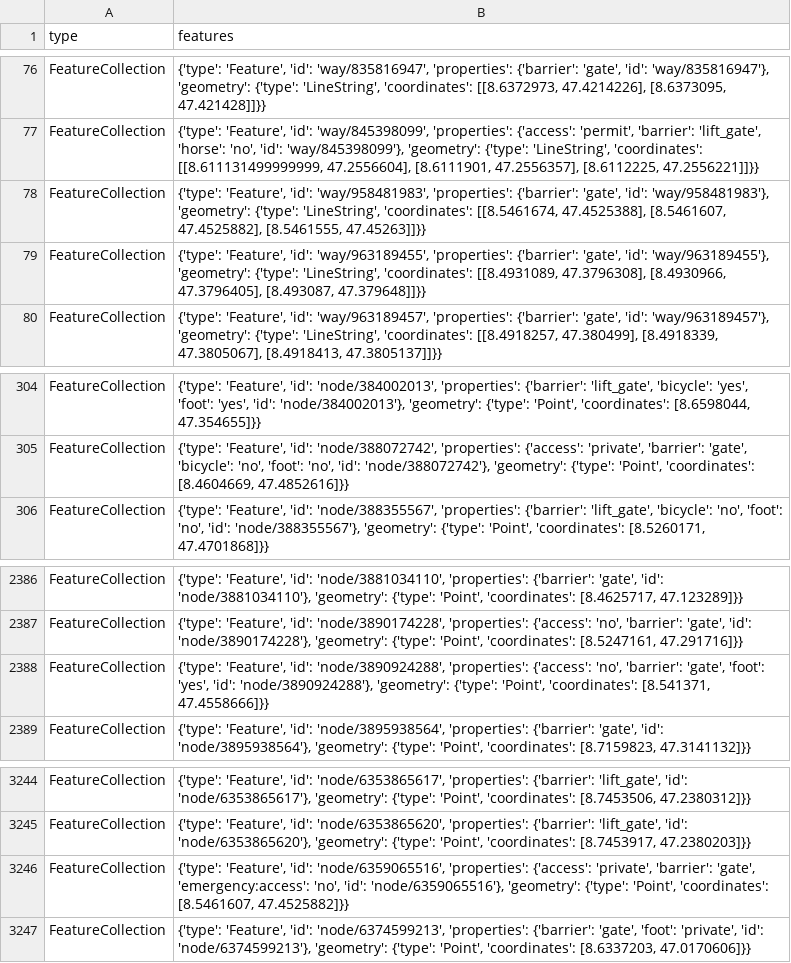
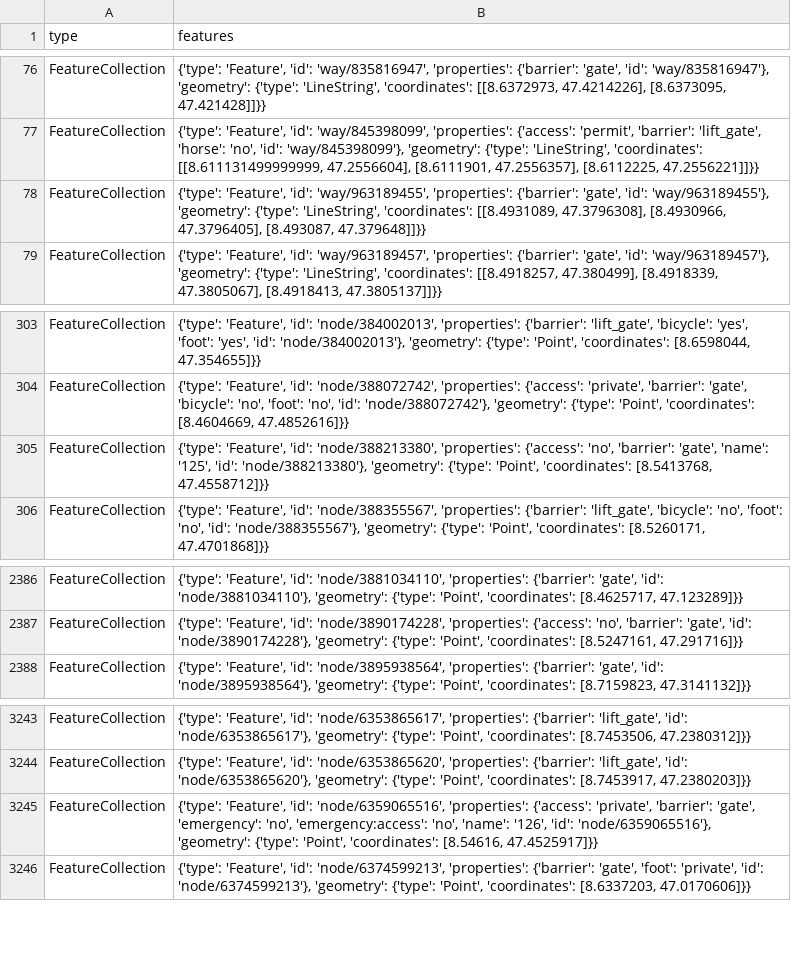
Before and after one commit to chnuessli/elz-data, a CSV file: data/csv/access/gates/gates_dispo_srz.csv, drawn as a sheet; only a part is shown, gaps mark what is left out.

```diff
--- a/data/csv/access/gates/gates_dispo_srz.csv
+++ b/data/csv/access/gates/gates_dispo_srz.csv
@@ -77,3 +77,2 @@ FeatureCollection,"{'type': 'Feature', 'id': 'way/835816947', 'properties': {'ba
 FeatureCollection,"{'type': 'Feature', 'id': 'way/845398099', 'properties': {'access': 'permit', 'barrier': 'lift_gate', 'horse': 'no', 'id': 'way/845398099'}, 'geometry': {'type': 'LineString', 'coordinates': [[8.611131499999999, 47.2556604], [8.6111901, 47.2556357], [8.6112225, 47.2556221]]}}"
-FeatureCollection,"{'type': 'Feature', 'id': 'way/958481983', 'properties': {'barrier': 'gate', 'id': 'way/958481983'}, 'geometry': {'type': 'LineString', 'coordinates': [[8.5461674, 47.4525388], [8.5461607, 47.4525882], [8.5461555, 47.45263]]}}"
 FeatureCollection,"{'type': 'Feature', 'id': 'way/963189455', 'properties': {'barrier': 'gate', 'id': 'way/963189455'}, 'geometry': {'type': 'LineString', 'coordinates': [[8.4931089, 47.3796308], [8.4930966, 47.3796405], [8.493087, 47.379648]]}}"
@@ -305,2 +304,3 @@ FeatureCollection,"{'type': 'Feature', 'id': 'node/384002013', 'properties': {'b
 FeatureCollection,"{'type': 'Feature', 'id': 'node/388072742', 'properties': {'access': 'private', 'barrier': 'gate', 'bicycle': 'no', 'foot': 'no', 'id': 'node/388072742'}, 'geometry': {'type': 'Point', 'coordinates': [8.4604669, 47.4852616]}}"
+FeatureCollection,"{'type': 'Feature', 'id': 'node/388213380', 'properties': {'access': 'no', 'barrier': 'gate', 'name': '125', 'id': 'node/388213380'}, 'geometry': {'type': 'Point', 'coordinates': [8.5413768, 47.4558712]}}"
 FeatureCollection,"{'type': 'Feature', 'id': 'node/388355567', 'properties': {'barrier': 'lift_gate', 'bicycle': 'no', 'foot': 'no', 'id': 'node/388355567'}, 'geometry': {'type': 'Point', 'coordinates': [8.5260171, 47.4701868]}}"
@@ -2387,3 +2387,2 @@ FeatureCollection,"{'type': 'Feature', 'id': 'node/3881034110', 'properties': {'
 FeatureCollection,"{'type': 'Feature', 'id': 'node/3890174228', 'properties': {'access': 'no', 'barrier': 'gate', 'id': 'node/3890174228'}, 'geometry': {'type': 'Point', 'coordinates': [8.5247161, 47.291716]}}"
-FeatureCollection,"{'type': 'Feature', 'id': 'node/3890924288', 'properties': {'access': 'no', 'barrier': 'gate', 'foot': 'yes', 'id': 'node/3890924288'}, 'geometry': {'type': 'Point', 'coordinates': [8.541371, 47.4558666]}}"
 FeatureCollection,"{'type': 'Feature', 'id': 'node/3895938564', 'properties': {'barrier': 'gate', 'id': 'node/3895938564'}, 'geometry': {'type': 'Point', 'coordinates': [8.7159823, 47.3141132]}}"
@@ -3245,3 +3244,3 @@ FeatureCollection,"{'type': 'Feature', 'id': 'node/6353865617', 'properties': {'
 FeatureCollection,"{'type': 'Feature', 'id': 'node/6353865620', 'properties': {'barrier': 'lift_gate', 'id': 'node/6353865620'}, 'geometry': {'type': 'Point', 'coordinates': [8.7453917, 47.2380203]}}"
-FeatureCollection,"{'type': 'Feature', 'id': 'node/6359065516', 'properties': {'access': 'private', 'barrier': 'gate', 'emergency:access': 'no', 'id': 'node/6359065516'}, 'geometry': {'type': 'Point', 'coordinates': [8.5461607, 47.4525882]}}"
+FeatureCollection,"{'type': 'Feature', 'id': 'node/6359065516', 'properties': {'access': 'private', 'barrier': 'gate', 'emergency': 'no', 'emergency:access': 'no', 'name': '126', 'id': 'node/6359065516'}, 'geometry': {'type': 'Point', 'coordinates': [8.54616, 47.4525917]}}"
 FeatureCollection,"{'type': 'Feature', 'id': 'node/6374599213', 'properties': {'barrier': 'gate', 'foot': 'private', 'id': 'node/6374599213'}, 'geometry': {'type': 'Point', 'coordinates': [8.6337203, 47.0170606]}}"
```
Also changed, not shown: data/csv/access/gates/gates_kt_zh.csv, data/csv/helipad/helipads_dispo_srz.csv, 9 other files.
